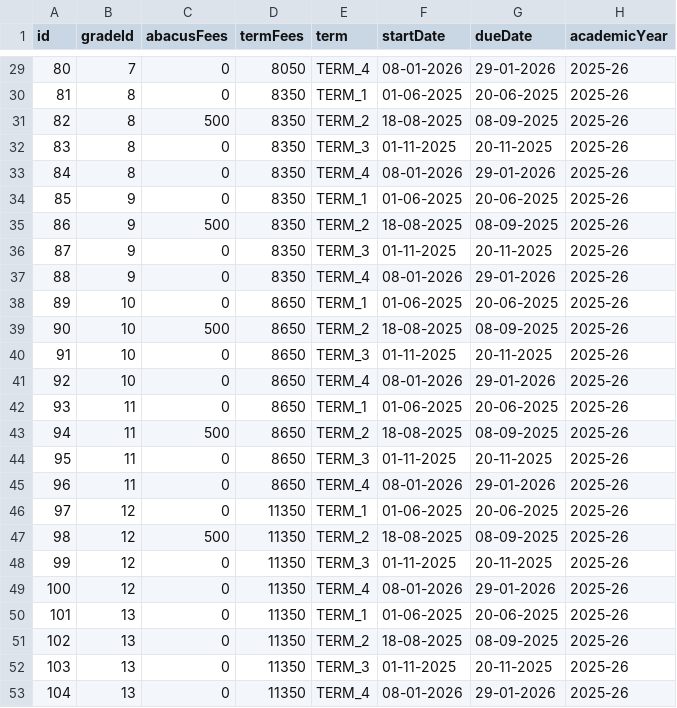
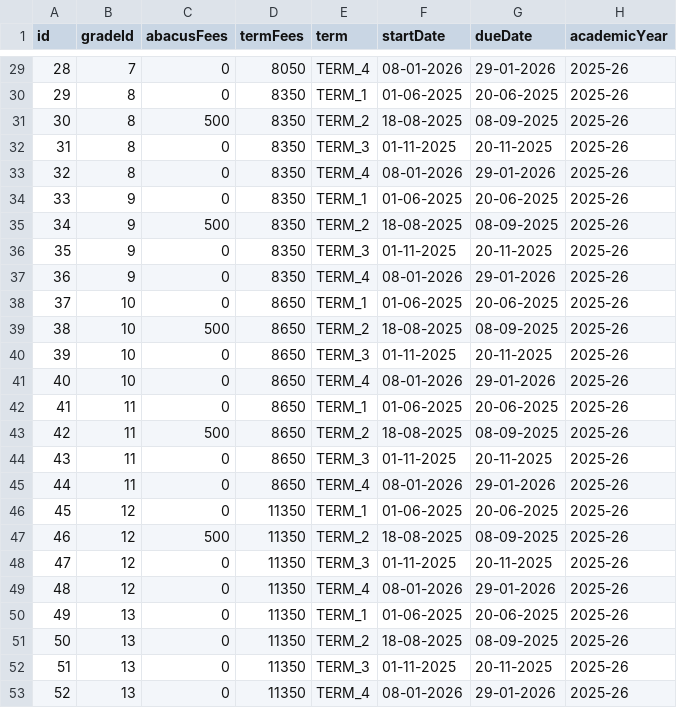
Before and after one commit to harikiran-dev-schooldb/student-management-system, a CSV file: data/test_data/2.fees_structure_2025_26.csv, drawn as a sheet; only a part is shown, gaps mark what is left out; the diff covers the shown part only.

```diff
--- a/data/test_data/2.fees_structure_2025_26.csv
+++ b/data/test_data/2.fees_structure_2025_26.csv
@@ -29,25 +29,25 @@ id,gradeId,abacusFees,termFees,term,startDate,dueDate,academicYear
-80,7,0,8050,TERM_4,08-01-2026,29-01-2026,2025-26
-81,8,0,8350,TERM_1,01-06-2025,20-06-2025,2025-26
-82,8,500,8350,TERM_2,18-08-2025,08-09-2025,2025-26
-83,8,0,8350,TERM_3,01-11-2025,20-11-2025,2025-26
-84,8,0,8350,TERM_4,08-01-2026,29-01-2026,2025-26
-85,9,0,8350,TERM_1,01-06-2025,20-06-2025,2025-26
-86,9,500,8350,TERM_2,18-08-2025,08-09-2025,2025-26
-87,9,0,8350,TERM_3,01-11-2025,20-11-2025,2025-26
-88,9,0,8350,TERM_4,08-01-2026,29-01-2026,2025-26
-89,10,0,8650,TERM_1,01-06-2025,20-06-2025,2025-26
-90,10,500,8650,TERM_2,18-08-2025,08-09-2025,2025-26
-91,10,0,8650,TERM_3,01-11-2025,20-11-2025,2025-26
-92,10,0,8650,TERM_4,08-01-2026,29-01-2026,2025-26
-93,11,0,8650,TERM_1,01-06-2025,20-06-2025,2025-26
-94,11,500,8650,TERM_2,18-08-2025,08-09-2025,2025-26
-95,11,0,8650,TERM_3,01-11-2025,20-11-2025,2025-26
-96,11,0,8650,TERM_4,08-01-2026,29-01-2026,2025-26
-97,12,0,11350,TERM_1,01-06-2025,20-06-2025,2025-26
-98,12,500,11350,TERM_2,18-08-2025,08-09-2025,2025-26
-99,12,0,11350,TERM_3,01-11-2025,20-11-2025,2025-26
-100,12,0,11350,TERM_4,08-01-2026,29-01-2026,2025-26
-101,13,0,11350,TERM_1,01-06-2025,20-06-2025,2025-26
-102,13,0,11350,TERM_2,18-08-2025,08-09-2025,2025-26
-103,13,0,11350,TERM_3,01-11-2025,20-11-2025,2025-26
-104,13,0,11350,TERM_4,08-01-2026,29-01-2026,2025-26
+28,7,0,8050,TERM_4,08-01-2026,29-01-2026,2025-26
+29,8,0,8350,TERM_1,01-06-2025,20-06-2025,2025-26
+30,8,500,8350,TERM_2,18-08-2025,08-09-2025,2025-26
+31,8,0,8350,TERM_3,01-11-2025,20-11-2025,2025-26
+32,8,0,8350,TERM_4,08-01-2026,29-01-2026,2025-26
+33,9,0,8350,TERM_1,01-06-2025,20-06-2025,2025-26
+34,9,500,8350,TERM_2,18-08-2025,08-09-2025,2025-26
+35,9,0,8350,TERM_3,01-11-2025,20-11-2025,2025-26
+36,9,0,8350,TERM_4,08-01-2026,29-01-2026,2025-26
+37,10,0,8650,TERM_1,01-06-2025,20-06-2025,2025-26
+38,10,500,8650,TERM_2,18-08-2025,08-09-2025,2025-26
+39,10,0,8650,TERM_3,01-11-2025,20-11-2025,2025-26
+40,10,0,8650,TERM_4,08-01-2026,29-01-2026,2025-26
+41,11,0,8650,TERM_1,01-06-2025,20-06-2025,2025-26
+42,11,500,8650,TERM_2,18-08-2025,08-09-2025,2025-26
+43,11,0,8650,TERM_3,01-11-2025,20-11-2025,2025-26
+44,11,0,8650,TERM_4,08-01-2026,29-01-2026,2025-26
+45,12,0,11350,TERM_1,01-06-2025,20-06-2025,2025-26
+46,12,500,11350,TERM_2,18-08-2025,08-09-2025,2025-26
+47,12,0,11350,TERM_3,01-11-2025,20-11-2025,2025-26
+48,12,0,11350,TERM_4,08-01-2026,29-01-2026,2025-26
+49,13,0,11350,TERM_1,01-06-2025,20-06-2025,2025-26
+50,13,0,11350,TERM_2,18-08-2025,08-09-2025,2025-26
+51,13,0,11350,TERM_3,01-11-2025,20-11-2025,2025-26
+52,13,0,11350,TERM_4,08-01-2026,29-01-2026,2025-26
```
Also changed, not shown: 27 edited cells elsewhere in this file, 9 other files.
